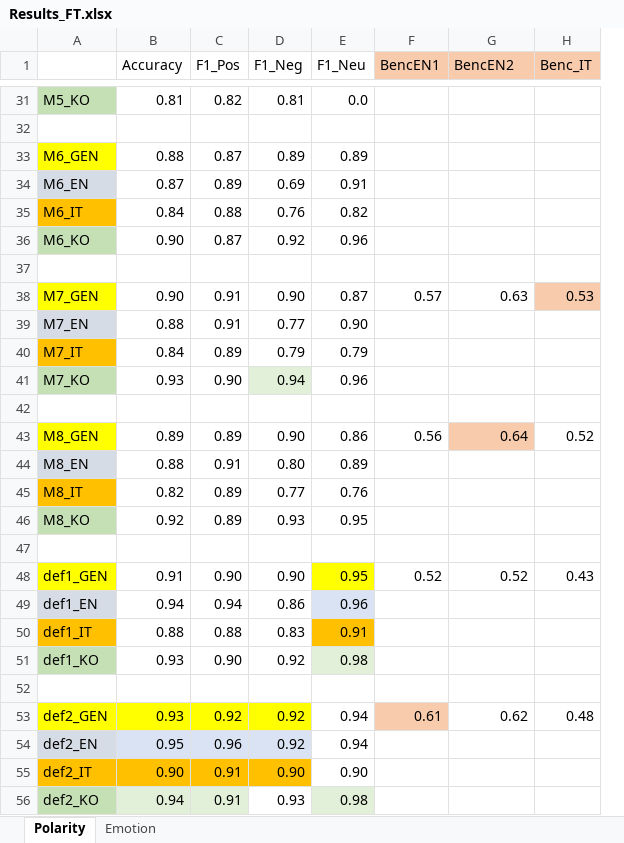
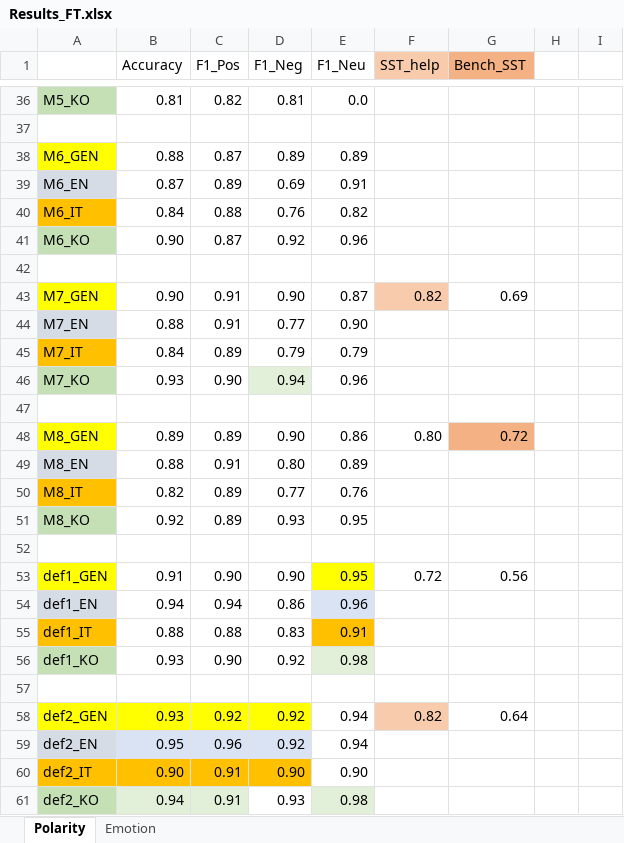
Before and after one commit to alefox1997/DataScience-Master-Thesis, an Excel workbook: Codice/Codice_Polarity_final/Results_FT.xlsx, sheet Polarity, drawn as a sheet; only a part is shown, gaps mark what is left out; values as stored, in another font and other column widths than the file's, no borders; removed rows and columns are numbered as before the commit, all else as after; the diff covers the shown part only; the diff names each change by its address in the sheet, - before the commit and + after, or states it on an @@ line.

```diff
--- a/Codice/Codice_Polarity_final/Results_FT.xlsx (sheet Polarity)
+++ b/Codice/Codice_Polarity_final/Results_FT.xlsx (sheet Polarity)
-column F (BencEN1), rows 38-53: 0.57 |  |  |  |  | 0.56 |  |  |  |  | 0.52 |  |  |  |  | 0.61
+column F (SST_help), rows 43-58: 0.82 |  |  |  |  | 0.80 |  |  |  |  | 0.72 |  |  |  |  | 0.82
-column H (Benc_IT), rows 38-53: 0.53 |  |  |  |  | 0.52 |  |  |  |  | 0.43 |  |  |  |  | 0.48
+column H, empty
+column I, empty
-G1: BencEN2
+G1: Bench_SST
-G1 fill: #F8CBAD
+G1 fill: #F4B183
-G43 (Bench_SST): 0.63
+G43 (Bench_SST): 0.69
-G48 (Bench_SST): 0.64
+G48 (Bench_SST): 0.72
-G48 fill: #F8CBAD
+G48 fill: #F4B183
-G53 (Bench_SST): 0.52
+G53 (Bench_SST): 0.56
-G58 (Bench_SST): 0.62
+G58 (Bench_SST): 0.64
```
Also changed, not shown: 5 added rows and 1 edited cell elsewhere in this sheet, sheet Emotion.
